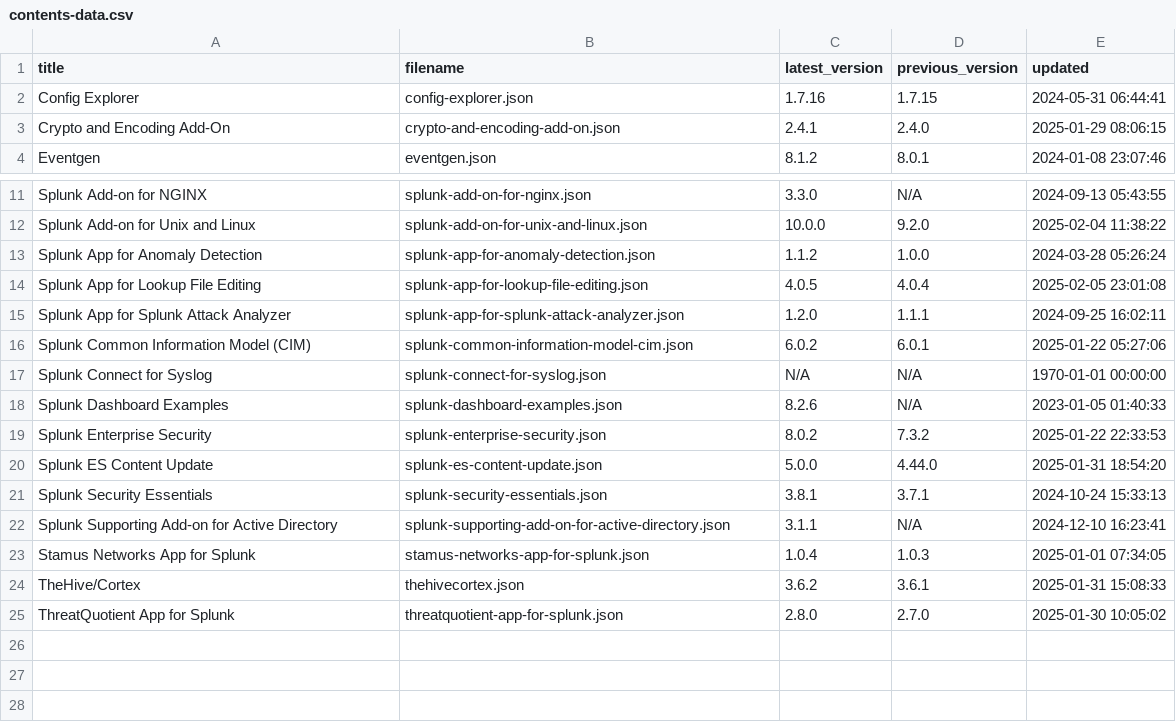
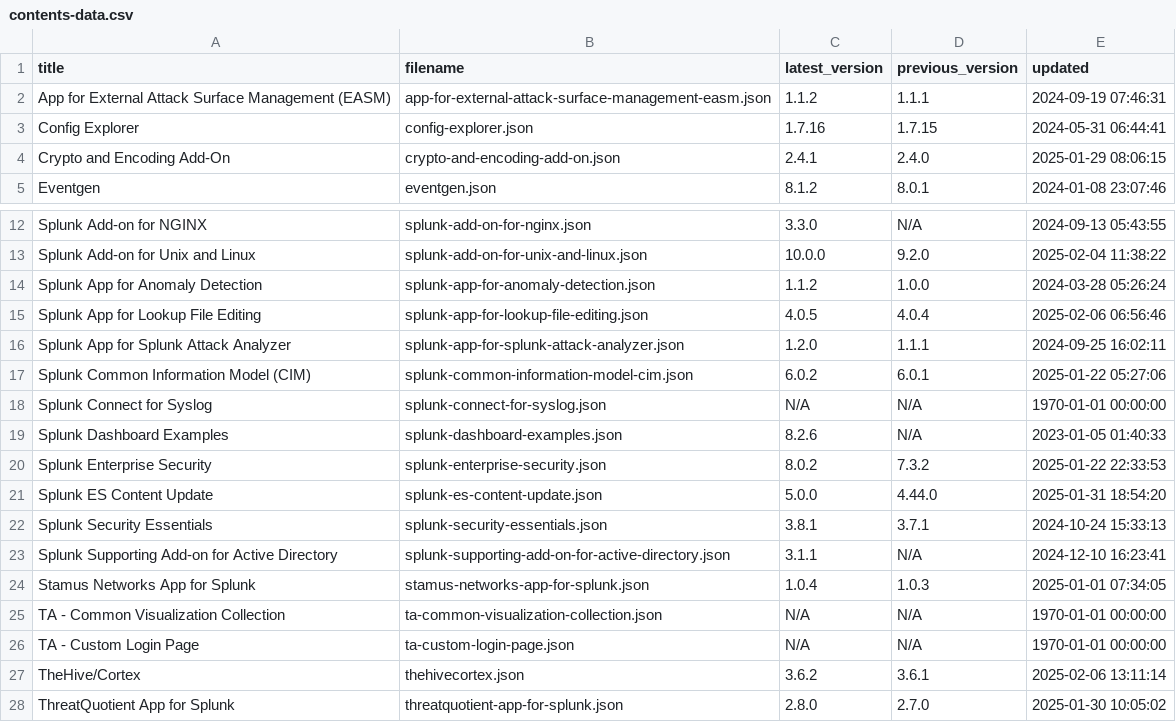
Before and after one commit to tsnaketech/splunk_apps_props, a CSV file: contents-data.csv, drawn as a sheet; only a part is shown, gaps mark what is left out.

```diff
--- a/contents-data.csv
+++ b/contents-data.csv
@@ -1,2 +1,3 @@
 title,filename,latest_version,previous_version,updated
+App for External Attack Surface Management (EASM),app-for-external-attack-surface-management-easm.json,1.1.2,1.1.1,2024-09-19 07:46:31
 Config Explorer,config-explorer.json,1.7.16,1.7.15,2024-05-31 06:44:41
@@ -13,3 +14,3 @@ Splunk Add-on for Unix and Linux,splunk-add-on-for-unix-and-linux.json,10.0.0,9.
 Splunk App for Anomaly Detection,splunk-app-for-anomaly-detection.json,1.1.2,1.0.0,2024-03-28 05:26:24
-Splunk App for Lookup File Editing,splunk-app-for-lookup-file-editing.json,4.0.5,4.0.4,2025-02-05 23:01:08
+Splunk App for Lookup File Editing,splunk-app-for-lookup-file-editing.json,4.0.5,4.0.4,2025-02-06 06:56:46
 Splunk App for Splunk Attack Analyzer,splunk-app-for-splunk-attack-analyzer.json,1.2.0,1.1.1,2024-09-25 16:02:11
@@ -23,3 +24,5 @@ Splunk Supporting Add-on for Active Directory,splunk-supporting-add-on-for-activ
 Stamus Networks App for Splunk,stamus-networks-app-for-splunk.json,1.0.4,1.0.3,2025-01-01 07:34:05
-TheHive/Cortex,thehivecortex.json,3.6.2,3.6.1,2025-01-31 15:08:33
+TA - Common Visualization Collection,ta-common-visualization-collection.json,N/A,N/A,1970-01-01 00:00:00
+TA - Custom Login Page,ta-custom-login-page.json,N/A,N/A,1970-01-01 00:00:00
+TheHive/Cortex,thehivecortex.json,3.6.2,3.6.1,2025-02-06 13:11:14
 ThreatQuotient App for Splunk,threatquotient-app-for-splunk.json,2.8.0,2.7.0,2025-01-30 10:05:02
```
